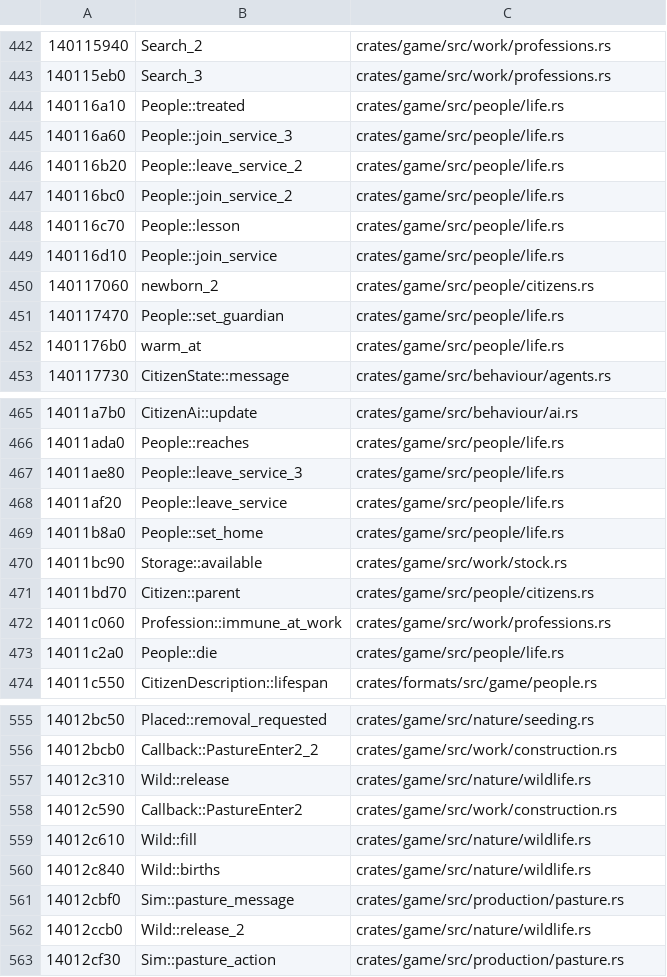
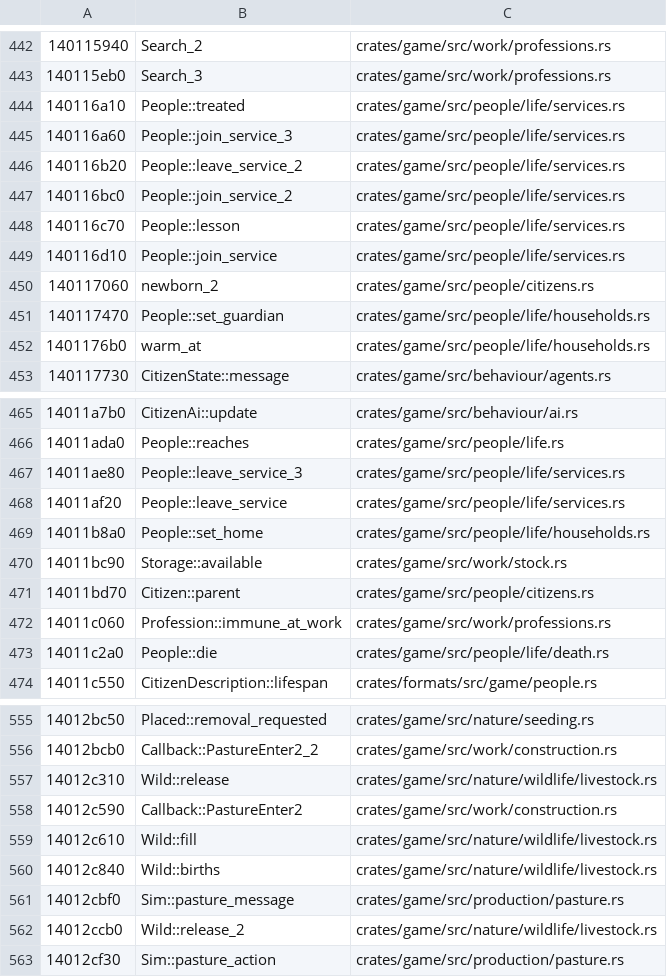
Before and after one commit to tanepiper/unbanished, a TSV file: labels/names-from-port.tsv, drawn as a sheet; only a part is shown, gaps mark what is left out; the diff covers the shown part only.

```diff
--- a/labels/names-from-port.tsv
+++ b/labels/names-from-port.tsv
@@ -443,11 +443,11 @@
 140115eb0	Search_3	crates/game/src/work/professions.rs
-140116a10	People::treated	crates/game/src/people/life.rs
-140116a60	People::join_service_3	crates/game/src/people/life.rs
-140116b20	People::leave_service_2	crates/game/src/people/life.rs
-140116bc0	People::join_service_2	crates/game/src/people/life.rs
-140116c70	People::lesson	crates/game/src/people/life.rs
-140116d10	People::join_service	crates/game/src/people/life.rs
+140116a10	People::treated	crates/game/src/people/life/services.rs
+140116a60	People::join_service_3	crates/game/src/people/life/services.rs
+140116b20	People::leave_service_2	crates/game/src/people/life/services.rs
+140116bc0	People::join_service_2	crates/game/src/people/life/services.rs
+140116c70	People::lesson	crates/game/src/people/life/services.rs
+140116d10	People::join_service	crates/game/src/people/life/services.rs
 140117060	newborn_2	crates/game/src/people/citizens.rs
-140117470	People::set_guardian	crates/game/src/people/life.rs
-1401176b0	warm_at	crates/game/src/people/life.rs
+140117470	People::set_guardian	crates/game/src/people/life/households.rs
+1401176b0	warm_at	crates/game/src/people/life/households.rs
 140117730	CitizenState::message	crates/game/src/behaviour/agents.rs
@@ -466,5 +466,5 @@
 14011ada0	People::reaches	crates/game/src/people/life.rs
-14011ae80	People::leave_service_3	crates/game/src/people/life.rs
-14011af20	People::leave_service	crates/game/src/people/life.rs
-14011b8a0	People::set_home	crates/game/src/people/life.rs
+14011ae80	People::leave_service_3	crates/game/src/people/life/services.rs
+14011af20	People::leave_service	crates/game/src/people/life/services.rs
+14011b8a0	People::set_home	crates/game/src/people/life/households.rs
 14011bc90	Storage::available	crates/game/src/work/stock.rs
@@ -472,3 +472,3 @@
 14011c060	Profession::immune_at_work	crates/game/src/work/professions.rs
-14011c2a0	People::die	crates/game/src/people/life.rs
+14011c2a0	People::die	crates/game/src/people/life/death.rs
 14011c550	CitizenDescription::lifespan	crates/formats/src/game/people.rs
@@ -556,8 +556,8 @@
 14012bcb0	Callback::PastureEnter2_2	crates/game/src/work/construction.rs
-14012c310	Wild::release	crates/game/src/nature/wildlife.rs
+14012c310	Wild::release	crates/game/src/nature/wildlife/livestock.rs
 14012c590	Callback::PastureEnter2	crates/game/src/work/construction.rs
-14012c610	Wild::fill	crates/game/src/nature/wildlife.rs
-14012c840	Wild::births	crates/game/src/nature/wildlife.rs
+14012c610	Wild::fill	crates/game/src/nature/wildlife/livestock.rs
+14012c840	Wild::births	crates/game/src/nature/wildlife/livestock.rs
 14012cbf0	Sim::pasture_message	crates/game/src/production/pasture.rs
-14012ccb0	Wild::release_2	crates/game/src/nature/wildlife.rs
+14012ccb0	Wild::release_2	crates/game/src/nature/wildlife/livestock.rs
 14012cf30	Sim::pasture_action	crates/game/src/production/pasture.rs
```
Also changed, not shown: 10 edited cells elsewhere in this file, 1 other file.
